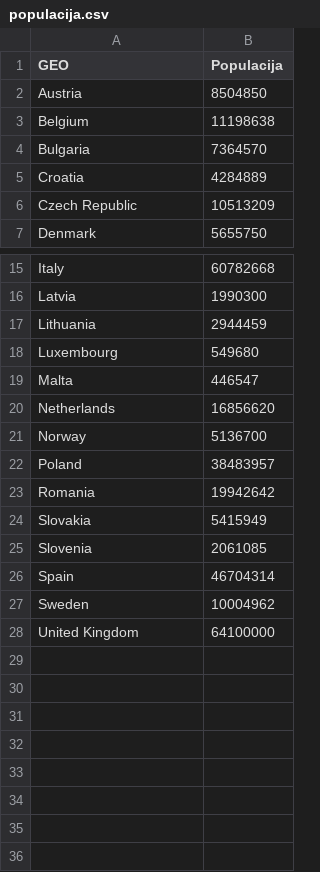
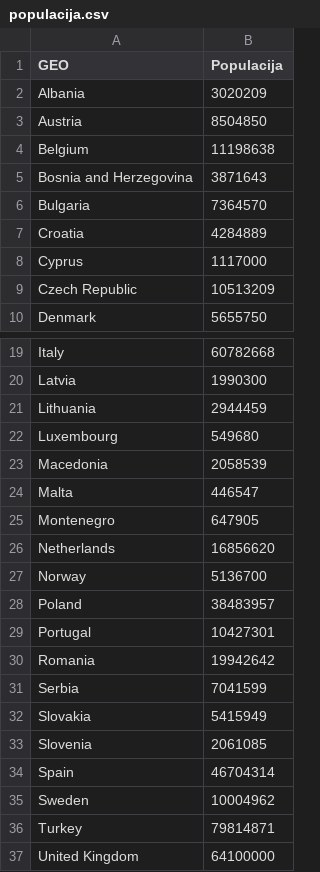
Before and after one commit to jakov-kavcic/APPR-2017, a CSV file: podatki/populacija.csv, drawn as a sheet; only a part is shown, gaps mark what is left out; the diff covers the shown part only; the diff names each change by its address in the sheet, - before the commit and + after, or states it on an @@ line.

```diff
--- a/podatki/populacija.csv
+++ b/podatki/populacija.csv
+row 2: Albania | 3020209
+row 5: Bosnia and Herzegovina | 3871643
+row 8: Cyprus | 1117000
+row 23: Macedonia | 2058539
+row 25: Montenegro | 647905
+row 29: Portugal | 10427301
+row 31: Serbia | 7041599
+row 36: Turkey | 79814871
```
Also changed, not shown: 1 added row elsewhere in this file, podatki/nrg_110a/nrg_110a_Label.csv, 11 other files.
